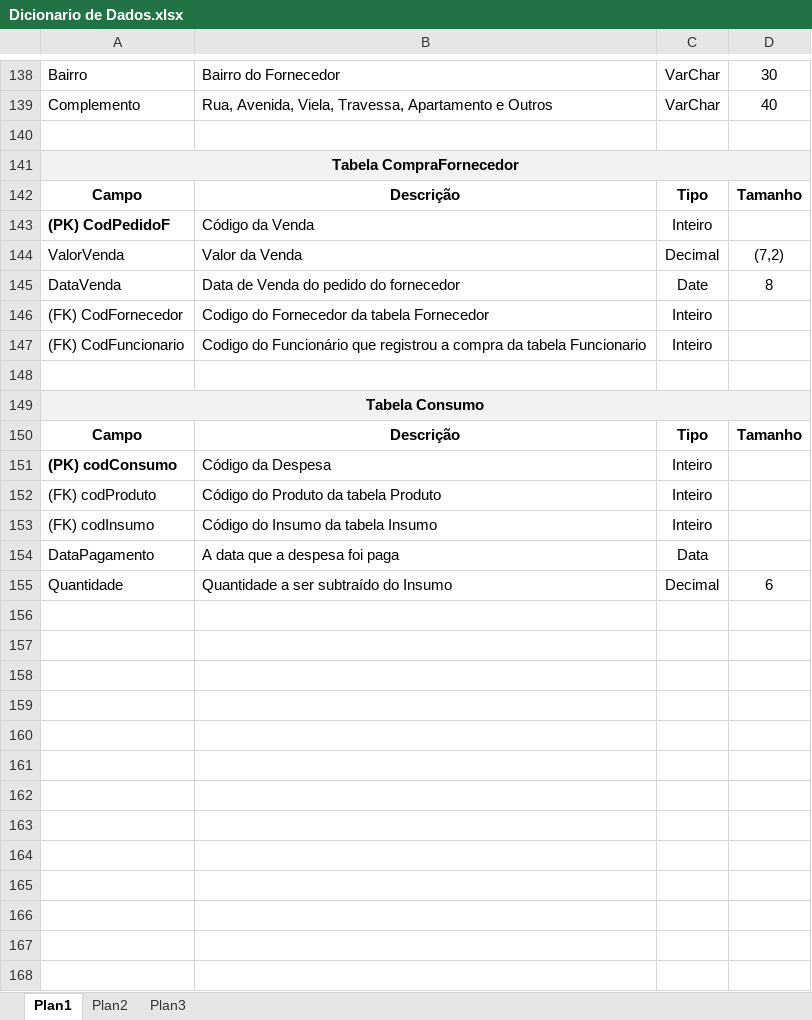
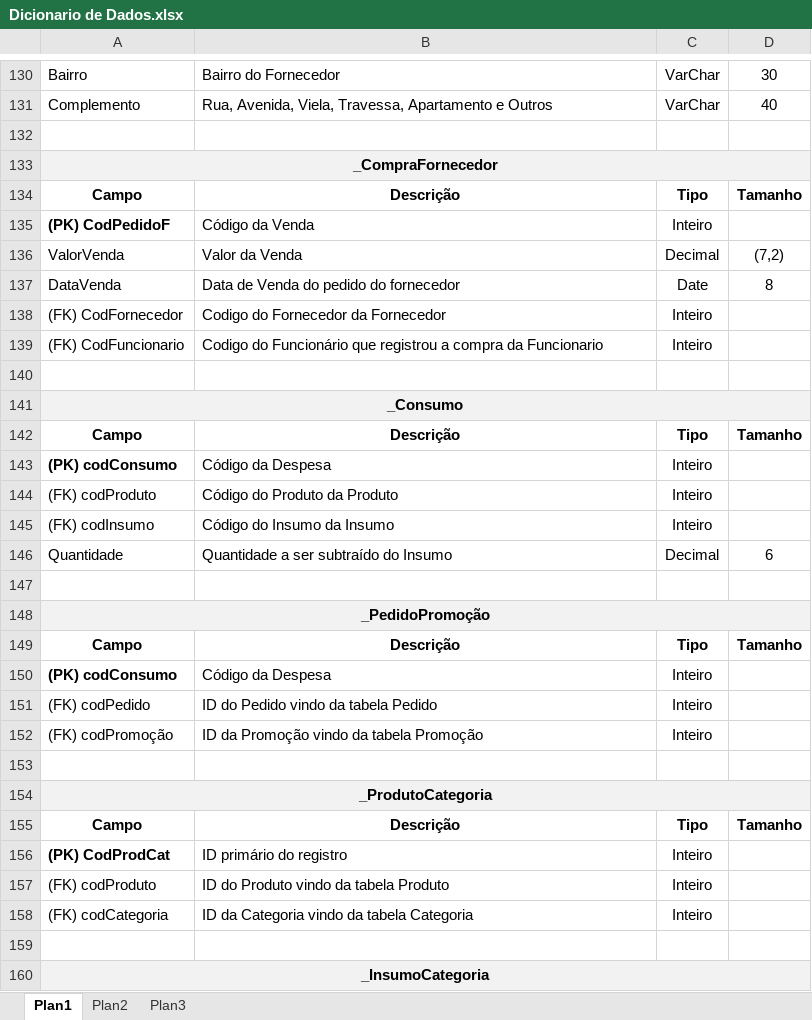
Before and after one commit to saintalex93/tcmpizzaria, an Excel workbook: GiovanellisPizzariaEntrega1S/TCM - Pizzaria - Semestre 1 - 2014/TLBDII/Dicionario de Dados.xlsx, sheet Plan1, drawn as a sheet; only a part is shown, gaps mark what is left out; values as stored, in another font and other column widths than the file's, no borders; removed rows and columns are numbered as before the commit, all else as after; the diff covers the shown part only; the diff names each change by its address in the sheet, - before the commit and + after, or states it on an @@ line.

Commit message:
- MER, DER e Dicionário de Dados atualizados. - Mudanças foram feitas no script de geração, mas não setá finalizado

```diff
--- a/GiovanellisPizzariaEntrega1S/TCM - Pizzaria - Semestre 1 - 2014/TLBDII/Dicionario de Dados.xlsx (sheet Plan1)
+++ b/GiovanellisPizzariaEntrega1S/TCM - Pizzaria - Semestre 1 - 2014/TLBDII/Dicionario de Dados.xlsx (sheet Plan1)
-A133: Tabela CompraFornecedor
+A133: _CompraFornecedor
-B138: Codigo do Fornecedor da tabela Fornecedor
+B138: Codigo do Fornecedor da Fornecedor
-B139: …compra da tabela Funcionario
+B139: …compra da Funcionario
-A141: Tabela Consumo
+A141: _Consumo
-B144: Código do Produto da tabela Produto
+B144: Código do Produto da Produto
-B145: Código do Insumo da tabela Insumo
+B145: Código do Insumo da Insumo
-row 154: DataPagamento | A data que a despesa foi paga | Data
+row 147: (empty)
+row 148: _PedidoPromoção
@@ row 96 moved to row 149: Campo @@
+row 150: (PK) codConsumo | Código da Despesa | Inteiro
+row 151: (FK) codPedido | ID do Pedido vindo da tabela Pedido | Inteiro
+row 152: (FK) codPromoção | ID da Promoção vindo da tabela Promoção | Inteiro
+row 153: (empty)
+row 154: _ProdutoCategoria
+row 155: Campo | Descrição | Tipo | Tamanho
+row 156: (PK) CodProdCat | ID primário do registro | Inteiro
+row 157: (FK) codProduto | ID do Produto vindo da tabela Produto | Inteiro
+row 158: (FK) codCategoria | ID da Categoria vindo da tabela Categoria | Inteiro
+row 159: (empty)
+row 160: _InsumoCategoria
```
Also changed, not shown: 5 added rows, 8 removed rows, 19 edited cells and cell formats elsewhere in this sheet, 3 other files.
